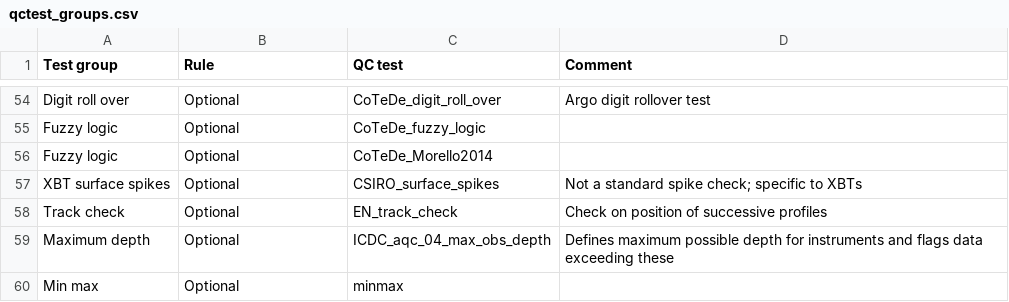
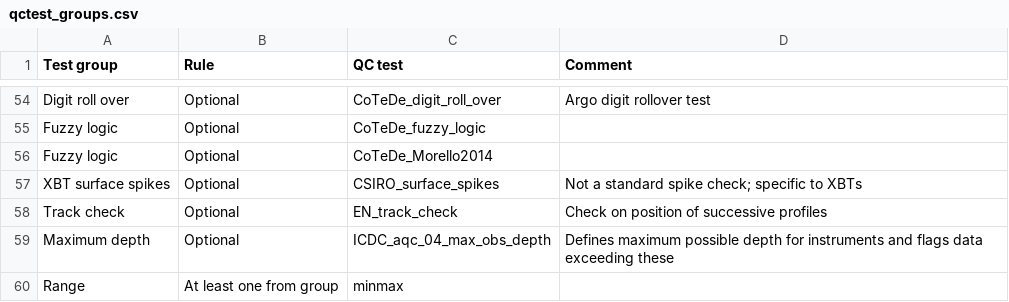
Before and after one commit to IQuOD/AutoQC, a CSV file: qctest_groups.csv, drawn as a sheet; only a part is shown, gaps mark what is left out.

Commit message:
Change minmax to be classified as a Range check.

```diff
--- a/qctest_groups.csv
+++ b/qctest_groups.csv
@@ -59,2 +59,2 @@ Track check,Optional,EN_track_check,Check on position of successive profiles
 Maximum depth,Optional,ICDC_aqc_04_max_obs_depth,Defines maximum possible depth for instruments and flags data exceeding these
-Min max,Optional,minmax,
+Range,At least one from group,minmax,
```
